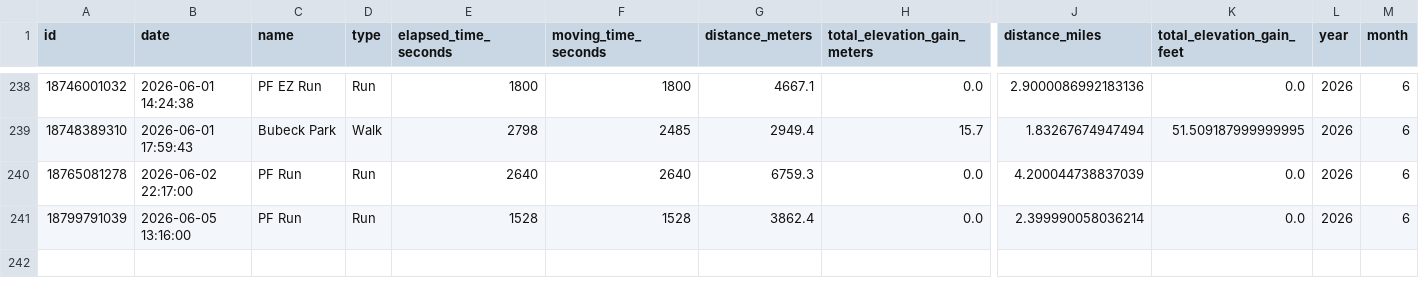
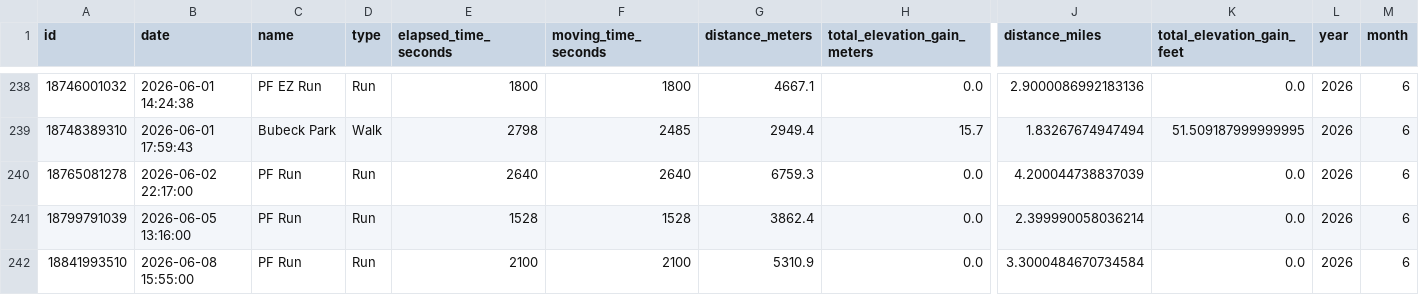
Before and after one commit to sleeepytime/strava-dashboard, a CSV file: processed_strava_activities.csv, drawn as a sheet; only a part is shown, gaps mark what is left out; rows hold the shown columns only; the diff names each change by its address in the sheet, - before the commit and + after, or states it on an @@ line.

```diff
--- a/processed_strava_activities.csv
+++ b/processed_strava_activities.csv
+row 242: 18841993510 | 2026-06-08 15:55:00 | PF Run | Run | 2100 | 2100 | 5310.9 | 0.0 | 3.3000484670734584 | 0.0 | 2026 | 6
```
Also changed, not shown: preprocessed_strava_activities.csv.
